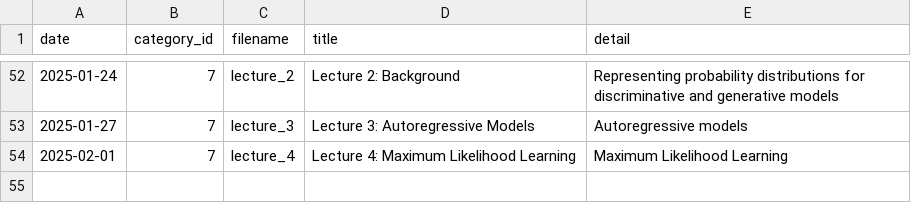
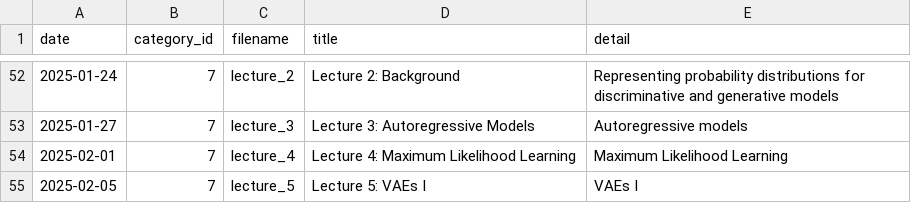
Before and after one commit to seongminjung/seongminjung.github.io, a CSV file: database/articles.csv, drawn as a sheet; only a part is shown, gaps mark what is left out.

```diff
--- a/database/articles.csv
+++ b/database/articles.csv
@@ -54 +54,2 @@ date,category_id,filename,title,detail
 2025-02-01,7,lecture_4,Lecture 4: Maximum Likelihood Learning,"Maximum Likelihood Learning"
+2025-02-05,7,lecture_5,Lecture 5: VAEs I,"VAEs I"
```
Also changed, not shown: 6 other files.
